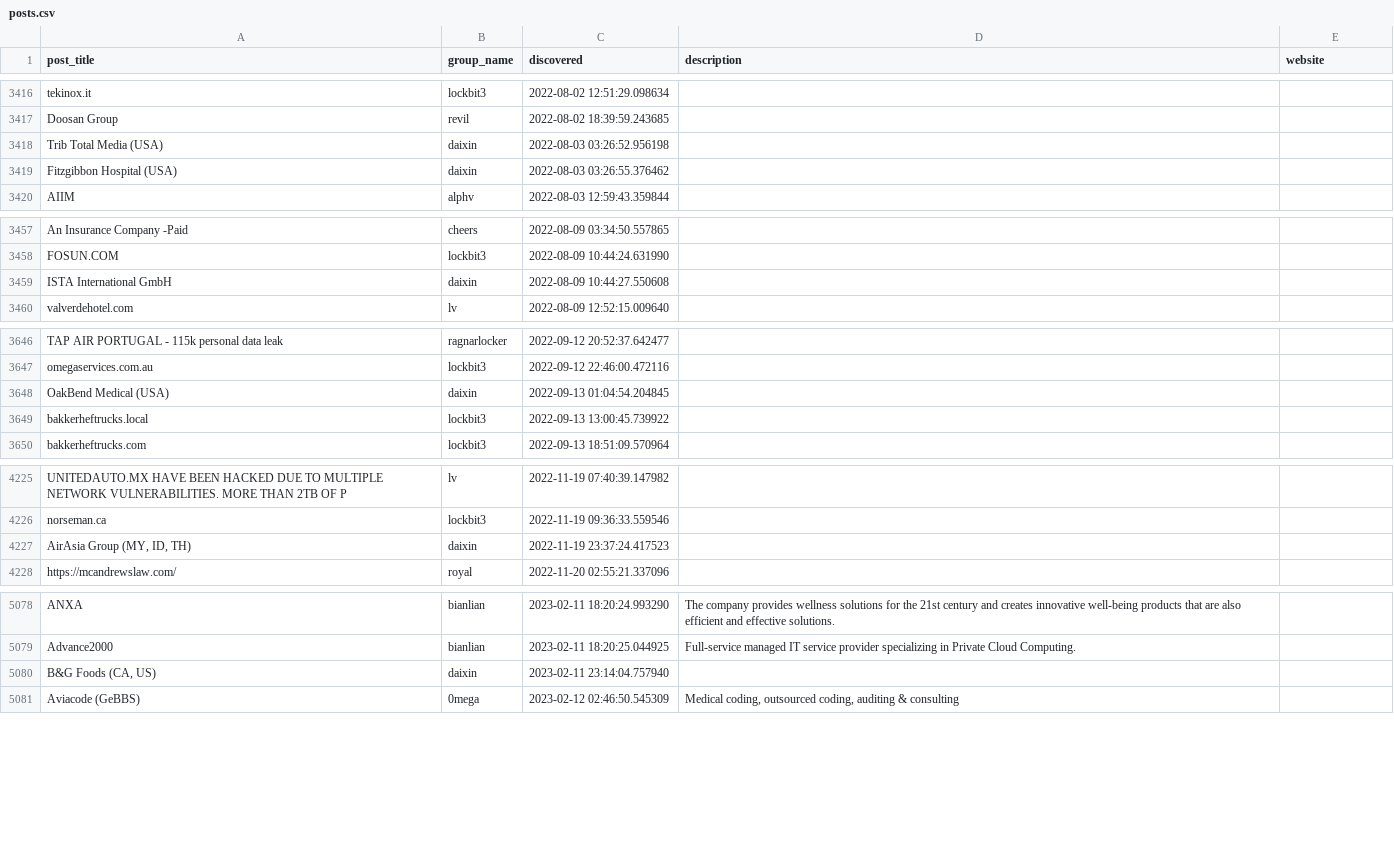
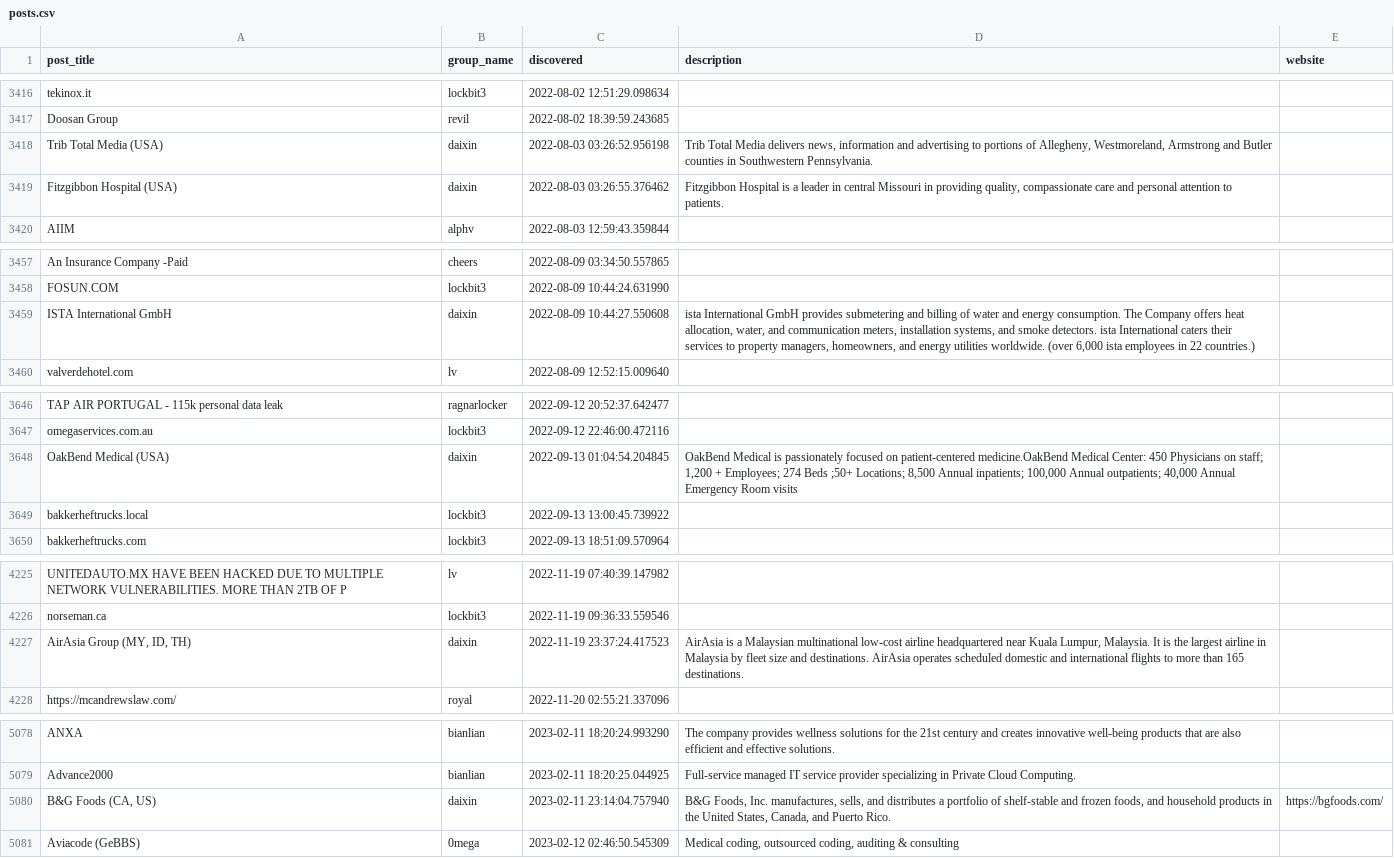
Before and after one commit to tinyx3k/ransomware.live, a CSV file: docs/posts.csv, drawn as a sheet; only a part is shown, gaps mark what is left out; the diff covers the shown part only.

Commit message:
add website in Daixin parser

```diff
--- a/docs/posts.csv
+++ b/docs/posts.csv
@@ -3417,4 +3417,4 @@ tekinox.it,lockbit3,2022-08-02 12:51:29.098634,,
 Doosan Group,revil,2022-08-02 18:39:59.243685,,
-Trib Total Media (USA),daixin,2022-08-03 03:26:52.956198,,
-Fitzgibbon Hospital (USA),daixin,2022-08-03 03:26:55.376462,,
+Trib Total Media (USA),daixin,2022-08-03 03:26:52.956198,"Trib Total Media delivers news, information and advertising to portions of Allegheny, Westmoreland, Armstrong and Butler counties in Southwestern Pennsylvania.",
+Fitzgibbon Hospital (USA),daixin,2022-08-03 03:26:55.376462,"Fitzgibbon Hospital is a leader in central Missouri in providing quality, compassionate care and personal attention to patients.",
 AIIM,alphv,2022-08-03 12:59:43.359844,,
@@ -3458,3 +3458,3 @@ An Insurance Company  -Paid,cheers,2022-08-09 03:34:50.557865,,
 FOSUN.COM,lockbit3,2022-08-09 10:44:24.631990,,
-ISTA International GmbH,daixin,2022-08-09 10:44:27.550608,,
+ISTA International GmbH,daixin,2022-08-09 10:44:27.550608,"ista International GmbH provides submetering and billing of water and energy consumption. The Company offers heat allocation, water, and communication meters, installation systems, and smoke detectors. ista International caters their services to property managers, homeowners, and energy utilities worldwide. (over 6,000 ista employees in 22 countries.)",
 valverdehotel.com,lv,2022-08-09 12:52:15.009640,,
@@ -3647,3 +3647,3 @@ TAP AIR PORTUGAL - 115k personal data leak,ragnarlocker,2022-09-12 20:52:37.6424
 omegaservices.com.au,lockbit3,2022-09-12 22:46:00.472116,,
-OakBend Medical (USA),daixin,2022-09-13 01:04:54.204845,,
+OakBend Medical (USA),daixin,2022-09-13 01:04:54.204845,"OakBend Medical is passionately focused on patient-centered medicine.OakBend Medical Center:  450 Physicians on staff; 1,200 + Employees; 274 Beds ;50+ Locations; 8,500 Annual inpatients; 100,000 Annual outpatients; 40,000 Annual Emergency Room visits",
 bakkerheftrucks.local,lockbit3,2022-09-13 13:00:45.739922,,
@@ -4226,3 +4226,3 @@ UNITEDAUTO.MX HAVE BEEN HACKED DUE TO MULTIPLE NETWORK VULNERABILITIES. MORE THA
 norseman.ca,lockbit3,2022-11-19 09:36:33.559546,,
-"AirAsia Group (MY, ID, TH)",daixin,2022-11-19 23:37:24.417523,,
+"AirAsia Group (MY, ID, TH)",daixin,2022-11-19 23:37:24.417523,"AirAsia is a Malaysian multinational low-cost airline headquartered near Kuala Lumpur, Malaysia. It is the largest airline in Malaysia by fleet size and destinations. AirAsia operates scheduled domestic and international flights to more than 165 destinations.",
 https://mcandrewslaw.com/,royal,2022-11-20 02:55:21.337096,,
@@ -5081,3 +5081,3 @@ ANXA,bianlian,2023-02-11 18:20:24.993290,The company provides wellness solutions
 Advance2000,bianlian,2023-02-11 18:20:25.044925,Full-service managed IT service provider specializing in Private Cloud Computing.,
-"B&G Foods (CA, US)",daixin,2023-02-11 23:14:04.757940,,
+"B&G Foods (CA, US)",daixin,2023-02-11 23:14:04.757940,"B&G Foods, Inc. manufactures, sells, and distributes a portfolio of shelf-stable and frozen foods, and household products in the United States, Canada, and Puerto Rico.",https://bgfoods.com/
 Aviacode (GeBBS),0mega,2023-02-12 02:46:50.545309,"Medical coding, outsourced coding, auditing & consulting",
```
Also changed, not shown: 1 edited cell elsewhere in this file, 2 other files.
